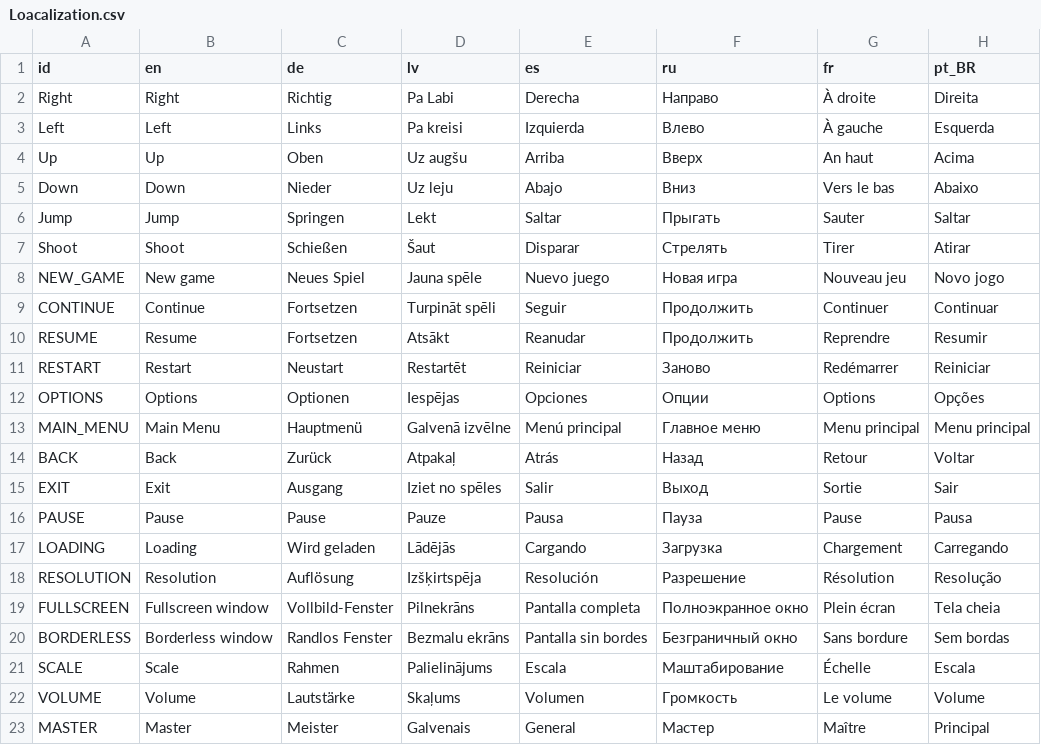
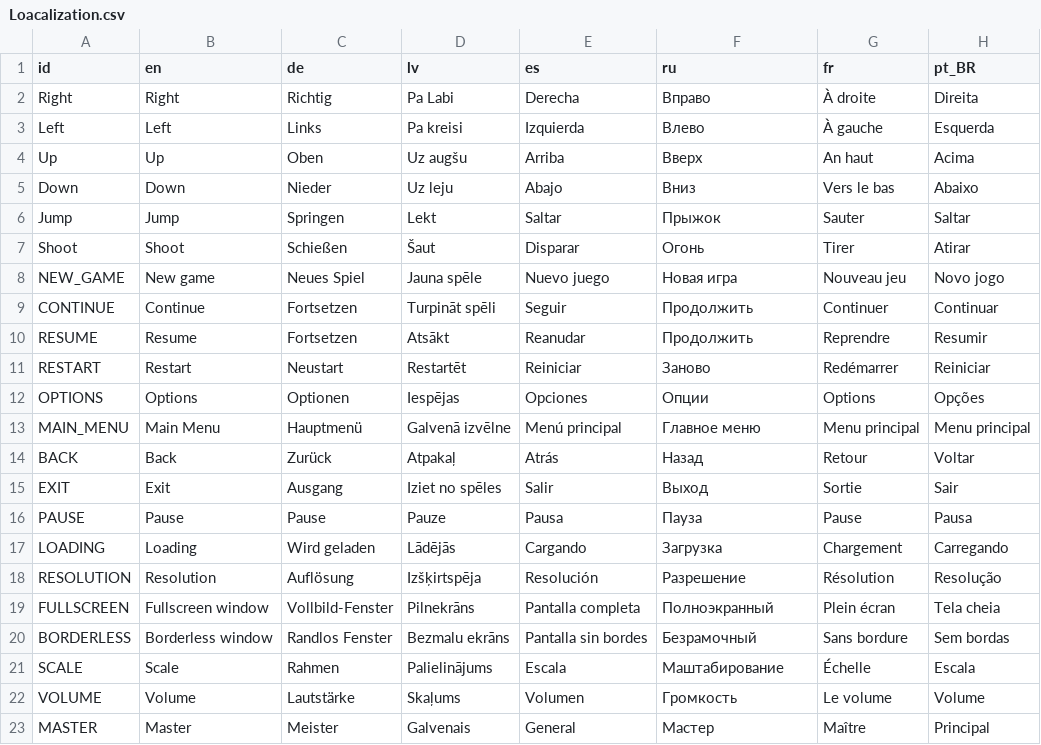
Before and after one commit to nezvers/Godot-GameTemplate, a CSV file: GameTemplate/Localization/Loacalization.csv, drawn as a sheet; only a part is shown.

Commit message:
Russian fix

```diff
--- a/GameTemplate/Localization/Loacalization.csv
+++ b/GameTemplate/Localization/Loacalization.csv
@@ -1,3 +1,3 @@
 id,en,de,lv,es,ru,fr,pt_BR
-Right,Right,Richtig,Pa Labi,Derecha,Направо,À droite,Direita
+Right,Right,Richtig,Pa Labi,Derecha,Вправо,À droite,Direita
 Left,Left,Links,Pa kreisi,Izquierda,Влево,À gauche,Esquerda
@@ -5,4 +5,4 @@ Up,Up,Oben,Uz augšu,Arriba,Вверх,An haut,Acima
 Down,Down,Nieder,Uz leju,Abajo,Вниз,Vers le bas,Abaixo
-Jump,Jump,Springen,Lekt,Saltar,Прыгать,Sauter,Saltar
-Shoot,Shoot,Schießen,Šaut,Disparar,Cтрелять,Tirer,Atirar
+Jump,Jump,Springen,Lekt,Saltar,Прыжок,Sauter,Saltar
+Shoot,Shoot,Schießen,Šaut,Disparar,Огонь,Tirer,Atirar
 NEW_GAME,New game,Neues Spiel,Jauna spēle,Nuevo juego,Новая игра,Nouveau jeu,Novo jogo
@@ -18,4 +18,4 @@ LOADING,Loading,Wird geladen,Lādējās,Cargando,Загрузка,Chargement,Car
 RESOLUTION,Resolution,Auflösung,Izšķirtspēja,Resolución,Pазрешение,Résolution,Resolução
-FULLSCREEN,Fullscreen window,Vollbild-Fenster,Pilnekrāns,Pantalla completa,Полноэкранное окно,Plein écran,Tela cheia
-BORDERLESS,Borderless window,Randlos Fenster,Bezmalu ekrāns,Pantalla sin bordes,Безграничный окно,Sans bordure,Sem bordas
+FULLSCREEN,Fullscreen window,Vollbild-Fenster,Pilnekrāns,Pantalla completa,Полноэкранный,Plein écran,Tela cheia
+BORDERLESS,Borderless window,Randlos Fenster,Bezmalu ekrāns,Pantalla sin bordes,Безрамочный,Sans bordure,Sem bordas
 SCALE,Scale,Rahmen,Palielinājums,Escala,Маштабирование,Échelle,Escala
```
